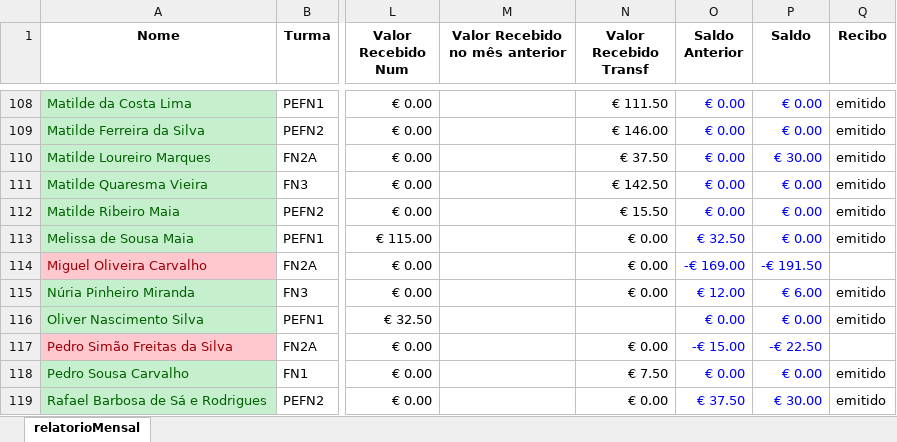
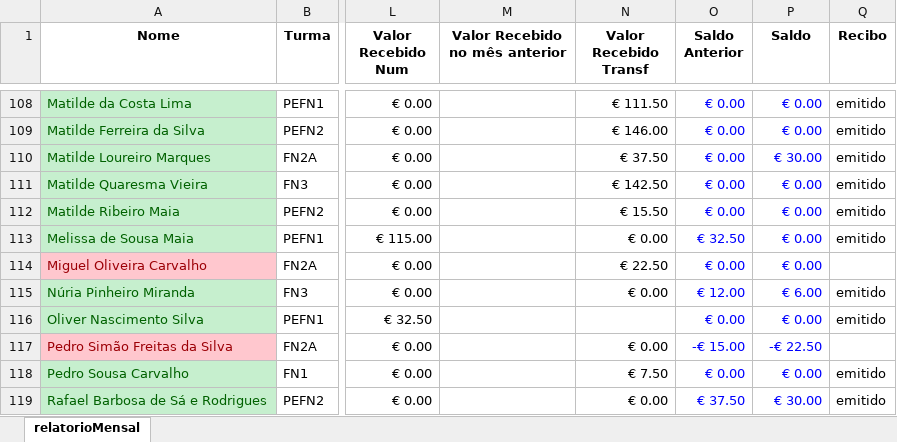
Before and after one commit to Boliveira2/School, an Excel workbook: GestorReceitas/Abril/relatorioMensal_abril.xlsx, sheet relatorioMensal, drawn as a sheet; only a part is shown, gaps mark what is left out; values as stored, in another font and other column widths than the file's, no borders; charts and pictures and conditional formats not drawn; the diff names each change by its address in the sheet, - before the commit and + after, or states it on an @@ line.

```diff
--- a/GestorReceitas/Abril/relatorioMensal_abril.xlsx (sheet relatorioMensal)
+++ b/GestorReceitas/Abril/relatorioMensal_abril.xlsx (sheet relatorioMensal)
-N114 (Valor Recebido Transf): € 0.00
+N114 (Valor Recebido Transf): € 22.50
-O114 (Saldo Anterior): -€ 169.00
+O114 (Saldo Anterior): € 0.00
-P114 (Saldo): -€ 191.50
+P114 (Saldo): € 0.00
```
Also changed, not shown: charts or pictures, GestorReceitas/Fevereiro/relatorioMensal_fevereiro.xlsx, GestorReceitas/Janeiro/relatorioMensal_janeiro.xlsx, 3 other files.
